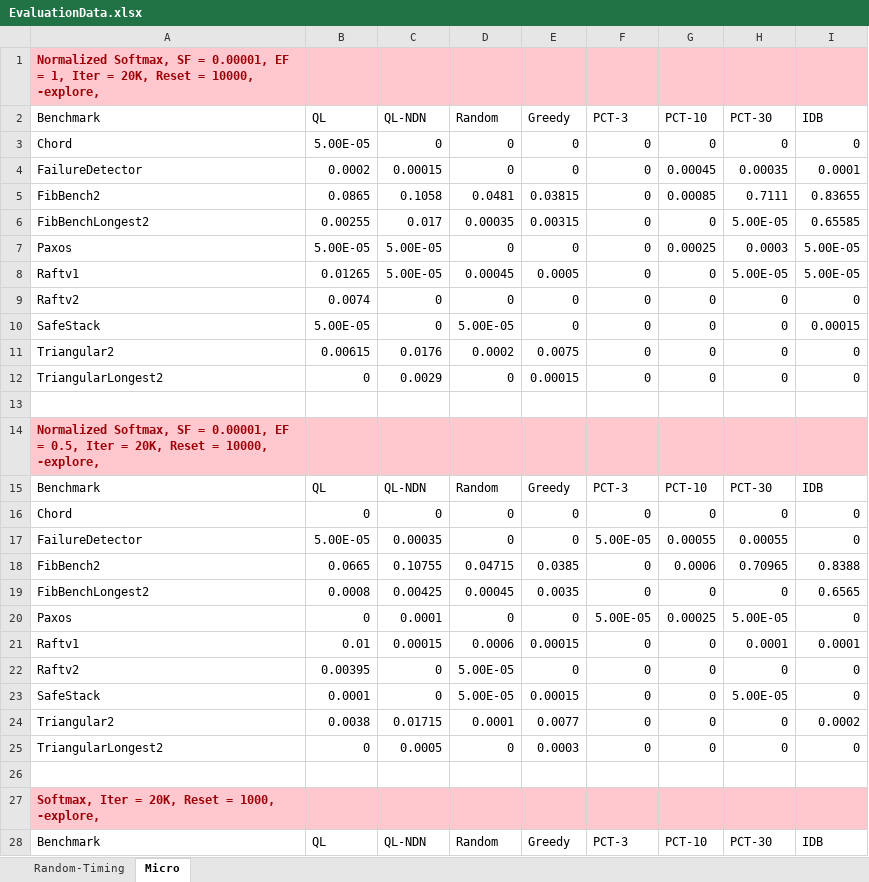
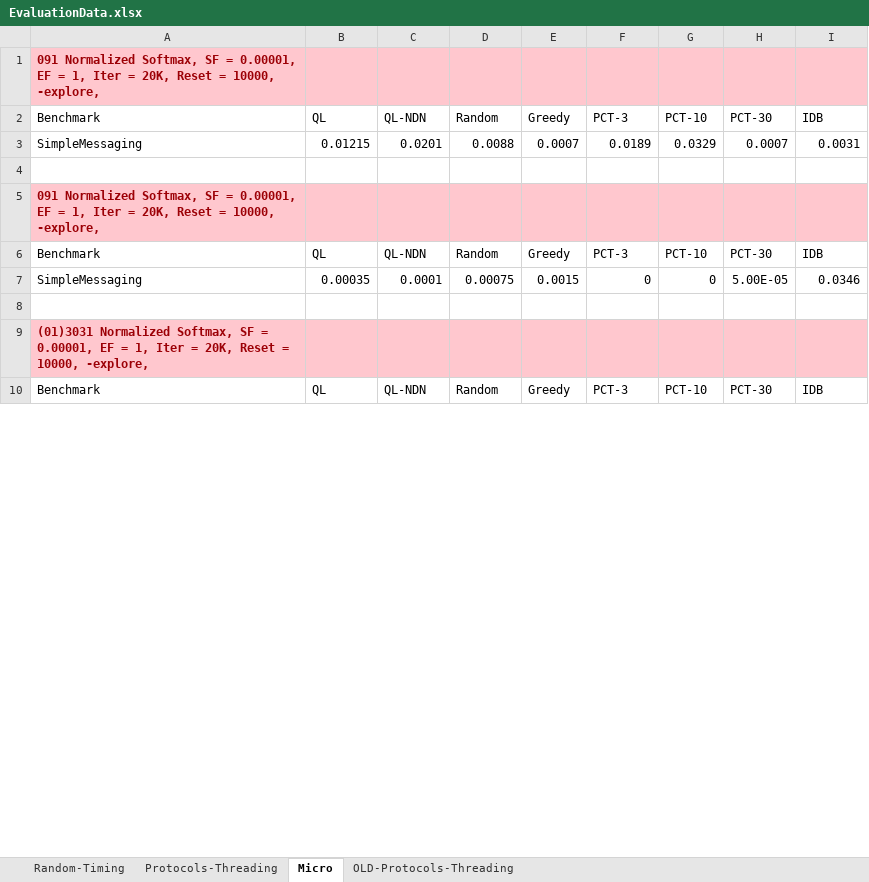
Before and after one commit to suvamM/psharp-ql, an Excel workbook: Benchmarks/Data/EvaluationData.xlsx, sheet Micro, drawn as a sheet; only a part is shown; values as stored, in another font and other column widths than the file's, no borders; removed rows and columns are numbered as before the commit, all else as after; the diff covers the shown part only; the diff names each change by its address in the sheet, - before the commit and + after, or states it on an @@ line.

Commit message:
updating SimpleMessaging sample

```diff
--- a/Benchmarks/Data/EvaluationData.xlsx (sheet Micro)
+++ b/Benchmarks/Data/EvaluationData.xlsx (sheet Micro)
+sheet tab: Protocols-Threading
+sheet tab: OLD-Protocols-Threading
-A1: Normalized Softmax,…
+A1: 091 Normalized Softmax,…
-row 3: Chord | 5.00E-05 | 0 | 0 | 0 | 0 | 0 | 0 | 0
-row 4: FailureDetector | 0.0002 | 0.00015 | 0 | 0 | 0 | 0.00045 | 0.00035 | 0.0001
-row 5: FibBench2 | 0.0865 | 0.1058 | 0.0481 | 0.03815 | 0 | 0.00085 | 0.7111 | 0.83655
-row 6: FibBenchLongest2 | 0.00255 | 0.017 | 0.00035 | 0.00315 | 0 | 0 | 5.00E-05 | 0.65585
-row 7: Paxos | 5.00E-05 | 5.00E-05 | 0 | 0 | 0 | 0.00025 | 0.0003 | 5.00E-05
-row 8: Raftv1 | 0.01265 | 5.00E-05 | 0.00045 | 0.0005 | 0 | 0 | 5.00E-05 | 5.00E-05
-row 9: Raftv2 | 0.0074 | 0 | 0 | 0 | 0 | 0 | 0 | 0
-row 10: SafeStack | 5.00E-05 | 0 | 5.00E-05 | 0 | 0 | 0 | 0 | 0.00015
-row 11: Triangular2 | 0.00615 | 0.0176 | 0.0002 | 0.0075 | 0 | 0 | 0 | 0
-row 12: TriangularLongest2 | 0 | 0.0029 | 0 | 0.00015 | 0 | 0 | 0 | 0
+row 3: SimpleMessaging | 0.01215 | 0.0201 | 0.0088 | 0.0007 | 0.0189 | 0.0329 | 0.0007 | 0.0031
-A5: Normalized Softmax, SF = 0.00001, EF = 0.5, Iter =…
+A5: 091 Normalized Softmax, SF = 0.00001, EF = 1, Iter =…
-row 16: Chord | 0 | 0 | 0 | 0 | 0 | 0 | 0 | 0
-row 17: FailureDetector | 5.00E-05 | 0.00035 | 0 | 0 | 5.00E-05 | 0.00055 | 0.00055 | 0
-row 18: FibBench2 | 0.0665 | 0.10755 | 0.04715 | 0.0385 | 0 | 0.0006 | 0.70965 | 0.8388
-row 19: FibBenchLongest2 | 0.0008 | 0.00425 | 0.00045 | 0.0035 | 0 | 0 | 0 | 0.6565
-row 20: Paxos | 0 | 0.0001 | 0 | 0 | 5.00E-05 | 0.00025 | 5.00E-05 | 0
-row 21: Raftv1 | 0.01 | 0.00015 | 0.0006 | 0.00015 | 0 | 0 | 0.0001 | 0.0001
-row 22: Raftv2 | 0.00395 | 0 | 5.00E-05 | 0 | 0 | 0 | 0 | 0
-row 23: SafeStack | 0.0001 | 0 | 5.00E-05 | 0.00015 | 0 | 0 | 5.00E-05 | 0
-row 24: Triangular2 | 0.0038 | 0.01715 | 0.0001 | 0.0077 | 0 | 0 | 0 | 0.0002
-row 25: TriangularLongest2 | 0 | 0.0005 | 0 | 0.0003 | 0 | 0 | 0 | 0
+row 7: SimpleMessaging | 0.00035 | 0.0001 | 0.00075 | 0.0015 | 0 | 0 | 5.00E-05 | 0.0346
-A9: Softmax, Iter = 20K, Reset = 1000, -explore,
+A9: (01)3031 Normalized Softmax, SF = 0.00001, EF = 1, Iter = 20K, Reset = 10000, -explore,
```
Also changed, not shown: 35 removed rows and 9 edited cells elsewhere in this sheet, 3 other files.
